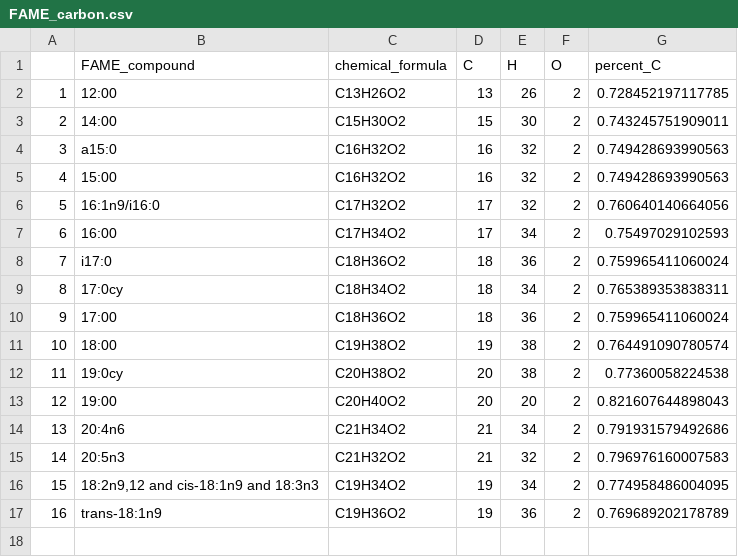
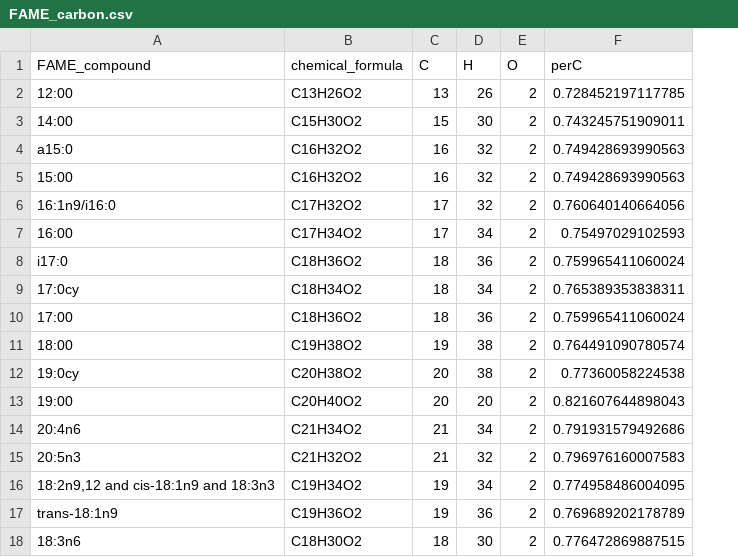
Before and after one commit to kennarewcastle/CR_13C_PLFA_R, a CSV file: FAME_carbon.csv, drawn as a sheet; removed rows and columns are numbered as before the commit, all else as after; the diff names each change by its address in the sheet, - before the commit and + after, or states it on an @@ line.

```diff
--- a/FAME_carbon.csv
+++ b/FAME_carbon.csv
-column A, rows 2-17: 1 | 2 | 3 | 4 | 5 | 6 | 7 | 8 | 9 | 10 | 11 | 12 | 13 | 14 | 15 | 16
-F1: percent_C
+F1: perC
+row 18: 18:3n6 | C18H30O2 | 18 | 30 | 2 | 0.776472869887515
```
Also changed, not shown: PLFA_with_per_carb.csv, 1 other file.
